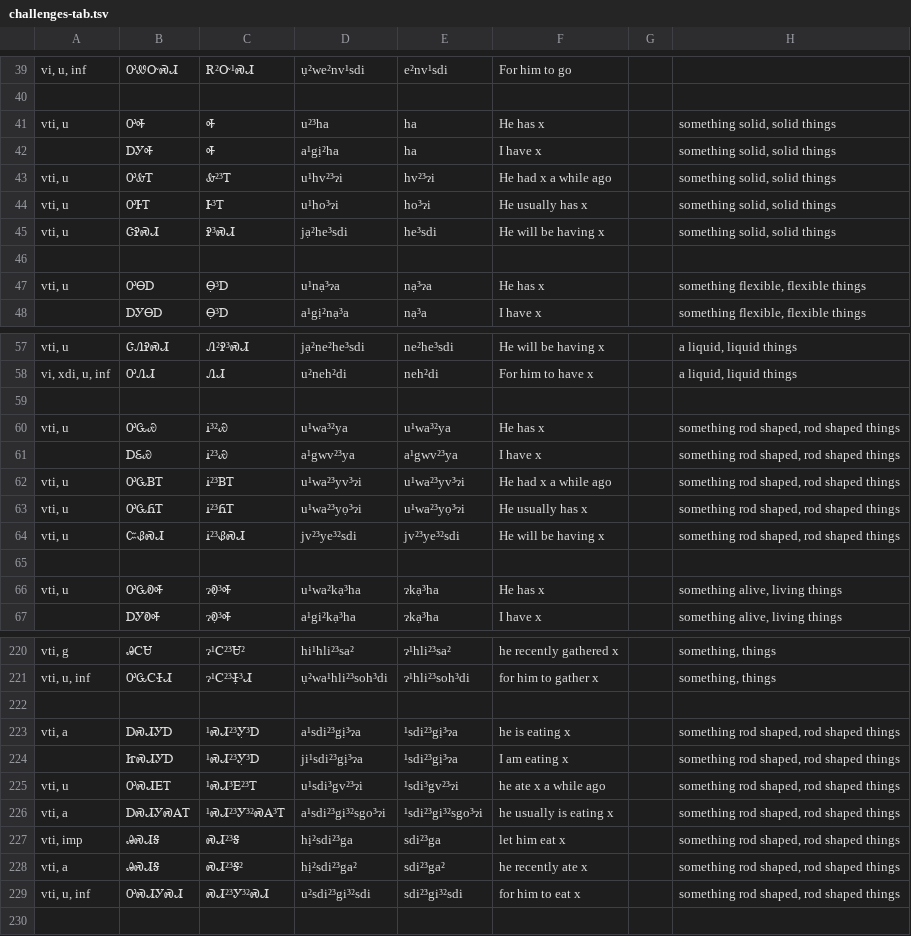
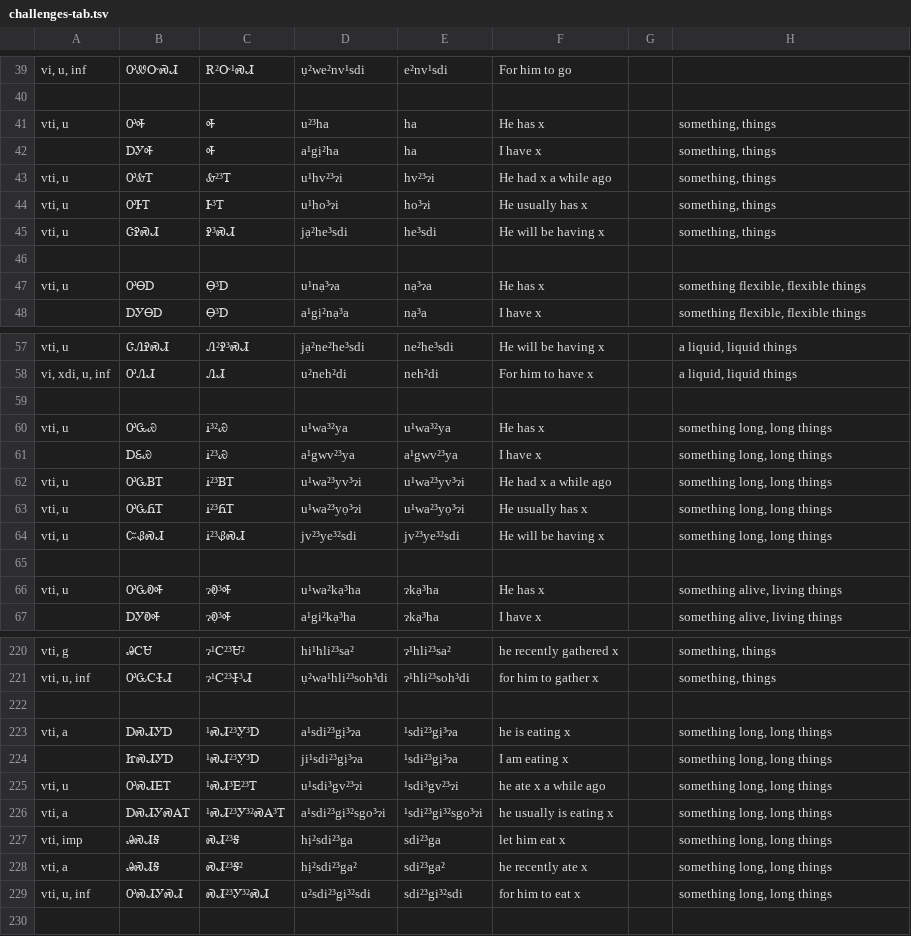
Before and after one commit to CherokeeLanguage/BoundPronouns, a TSV file: android/assets/tsv/challenges-tab.tsv, drawn as a sheet; only a part is shown, gaps mark what is left out.

```diff
--- a/android/assets/tsv/challenges-tab.tsv
+++ b/android/assets/tsv/challenges-tab.tsv
@@ -40,7 +40,7 @@ vi, u, inf	ᎤᏪᏅᏍᏗ	Ꭱ²Ꮕ¹ᏍᏗ	ụ²we²nv¹sdi	e²nv¹sdi	For him
 							
-vti, u	ᎤᎭ	Ꭽ	u²³ha	ha	He has x		something solid, solid things
-	ᎠᎩᎭ	Ꭽ	a¹gị²ha	ha	I have x		something solid, solid things
-vti, u	ᎤᎲᎢ	Ꮂ²³Ꭲ	u¹hv²³ɂi	hv²³ɂi	He had x a while ago		something solid, solid things
-vti, u	ᎤᎰᎢ	Ꮀ³Ꭲ	u¹ho³ɂi	ho³ɂi	He usually has x		something solid, solid things
-vti, u	ᏣᎮᏍᏗ	Ꭾ³ᏍᏗ	jạ²he³sdi	he³sdi	He will be having x		something solid, solid things
+vti, u	ᎤᎭ	Ꭽ	u²³ha	ha	He has x		something, things
+	ᎠᎩᎭ	Ꭽ	a¹gị²ha	ha	I have x		something, things
+vti, u	ᎤᎲᎢ	Ꮂ²³Ꭲ	u¹hv²³ɂi	hv²³ɂi	He had x a while ago		something, things
+vti, u	ᎤᎰᎢ	Ꮀ³Ꭲ	u¹ho³ɂi	ho³ɂi	He usually has x		something, things
+vti, u	ᏣᎮᏍᏗ	Ꭾ³ᏍᏗ	jạ²he³sdi	he³sdi	He will be having x		something, things
 							
@@ -59,7 +59,7 @@ vi, xdi, u, inf	ᎤᏁᏗ	ᏁᏗ	u²neh²di	neh²di	For him to have x		a liquid,
 							
-vti, u	ᎤᏩᏯ	Ꭵ³²Ꮿ	u¹wa³²ya	u¹wa³²ya	He has x		something rod shaped, rod shaped things
-	ᎠᏋᏯ	Ꭵ²³Ꮿ	a¹gwv²³ya	a¹gwv²³ya	I have x		something rod shaped, rod shaped things
-vti, u	ᎤᏩᏴᎢ	Ꭵ²³ᏴᎢ	u¹wa²³yv³ɂi	u¹wa²³yv³ɂi	He had x a while ago		something rod shaped, rod shaped things
-vti, u	ᎤᏩᏲᎢ	Ꭵ²³ᏲᎢ	u¹wa²³yọ³ɂi	u¹wa²³yọ³ɂi	He usually has x		something rod shaped, rod shaped things
-vti, u	ᏨᏰᏍᏗ	Ꭵ²³ᏰᏍᏗ	jv²³ye³²sdi	jv²³ye³²sdi	He will be having x		something rod shaped, rod shaped things
+vti, u	ᎤᏩᏯ	Ꭵ³²Ꮿ	u¹wa³²ya	u¹wa³²ya	He has x		something long, long things
+	ᎠᏋᏯ	Ꭵ²³Ꮿ	a¹gwv²³ya	a¹gwv²³ya	I have x		something long, long things
+vti, u	ᎤᏩᏴᎢ	Ꭵ²³ᏴᎢ	u¹wa²³yv³ɂi	u¹wa²³yv³ɂi	He had x a while ago		something long, long things
+vti, u	ᎤᏩᏲᎢ	Ꭵ²³ᏲᎢ	u¹wa²³yọ³ɂi	u¹wa²³yọ³ɂi	He usually has x		something long, long things
+vti, u	ᏨᏰᏍᏗ	Ꭵ²³ᏰᏍᏗ	jv²³ye³²sdi	jv²³ye³²sdi	He will be having x		something long, long things
 							
@@ -222,9 +222,9 @@ vti, u, inf	ᎤᏩᏟᏐᏗ	ɂ¹Ꮯ²³Ꮠ̣³Ꮧ	ụ²wa¹hli²³soh³di	ɂ¹hl
 							
-vti, a	ᎠᏍᏗᎩᎠ	¹ᏍᏗ²³Ꭹ̣³Ꭰ	a¹sdi²³gị³ɂa	¹sdi²³gị³ɂa	he is eating x		something rod shaped, rod shaped things
-	ᏥᏍᏗᎩᎠ	¹ᏍᏗ²³Ꭹ̣³Ꭰ	ji¹sdi²³gị³ɂa	¹sdi²³gị³ɂa	I am eating x		something rod shaped, rod shaped things
-vti, u	ᎤᏍᏗᎬᎢ	¹ᏍᏗ³Ꭼ²³Ꭲ	u¹sdi³gv²³ɂi	¹sdi³gv²³ɂi	he ate x a while ago		something rod shaped, rod shaped things
-vti, a	ᎠᏍᏗᎩᏍᎪᎢ	¹ᏍᏗ²³Ꭹ³²ᏍᎪ³Ꭲ	a¹sdi²³gi³²sgo³ɂi	¹sdi²³gi³²sgo³ɂi	he usually is eating x		something rod shaped, rod shaped things
-vti, imp	ᎯᏍᏗᎦ	ᏍᏗ²³Ꭶ	hị²sdi²³ga	sdi²³ga	let him eat x		something rod shaped, rod shaped things
-vti, a	ᎯᏍᏗᎦ	ᏍᏗ²³Ꭶ²	hị²sdi²³ga²	sdi²³ga²	he recently ate x		something rod shaped, rod shaped things
-vti, u, inf	ᎤᏍᏗᎩᏍᏗ	ᏍᏗ²³Ꭹ³²ᏍᏗ	u²sdi²³gi³²sdi	sdi²³gi³²sdi	for him to eat x		something rod shaped, rod shaped things
+vti, a	ᎠᏍᏗᎩᎠ	¹ᏍᏗ²³Ꭹ̣³Ꭰ	a¹sdi²³gị³ɂa	¹sdi²³gị³ɂa	he is eating x		something long, long things
+	ᏥᏍᏗᎩᎠ	¹ᏍᏗ²³Ꭹ̣³Ꭰ	ji¹sdi²³gị³ɂa	¹sdi²³gị³ɂa	I am eating x		something long, long things
+vti, u	ᎤᏍᏗᎬᎢ	¹ᏍᏗ³Ꭼ²³Ꭲ	u¹sdi³gv²³ɂi	¹sdi³gv²³ɂi	he ate x a while ago		something long, long things
+vti, a	ᎠᏍᏗᎩᏍᎪᎢ	¹ᏍᏗ²³Ꭹ³²ᏍᎪ³Ꭲ	a¹sdi²³gi³²sgo³ɂi	¹sdi²³gi³²sgo³ɂi	he usually is eating x		something long, long things
+vti, imp	ᎯᏍᏗᎦ	ᏍᏗ²³Ꭶ	hị²sdi²³ga	sdi²³ga	let him eat x		something long, long things
+vti, a	ᎯᏍᏗᎦ	ᏍᏗ²³Ꭶ²	hị²sdi²³ga²	sdi²³ga²	he recently ate x		something long, long things
+vti, u, inf	ᎤᏍᏗᎩᏍᏗ	ᏍᏗ²³Ꭹ³²ᏍᏗ	u²sdi²³gi³²sdi	sdi²³gi³²sdi	for him to eat x		something long, long things
 							
```
Also changed, not shown: 4 other files.
